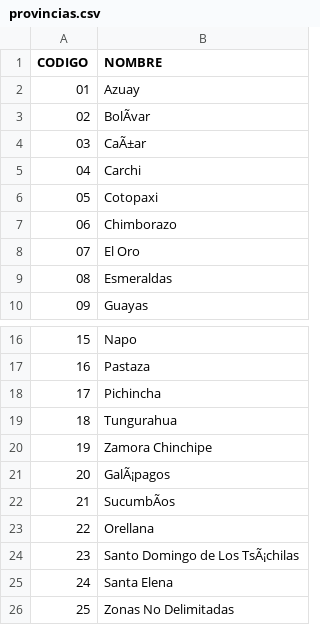
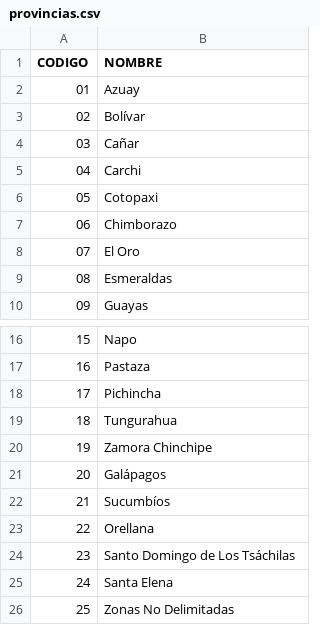
Before and after one commit to kennypallchizaca-coder/DATA-BASE, a CSV file: data/raw/jerarquia/provincias.csv, drawn as a sheet; only a part is shown, gaps mark what is left out; the diff names each change by its address in the sheet, - before the commit and + after, or states it on an @@ line.

```diff
--- a/data/raw/jerarquia/provincias.csv
+++ b/data/raw/jerarquia/provincias.csv
-B3 (NOMBRE): BolÃvar
+B3 (NOMBRE): Bolívar
-B4 (NOMBRE): CaÃ±ar
+B4 (NOMBRE): Cañar
-B21 (NOMBRE): GalÃ¡pagos
+B21 (NOMBRE): Galápagos
-B22 (NOMBRE): SucumbÃos
+B22 (NOMBRE): Sucumbíos
-B24 (NOMBRE): Santo Domingo de Los TsÃ¡chilas
+B24 (NOMBRE): Santo Domingo de Los Tsáchilas
```
Also changed, not shown: 18 other files.
